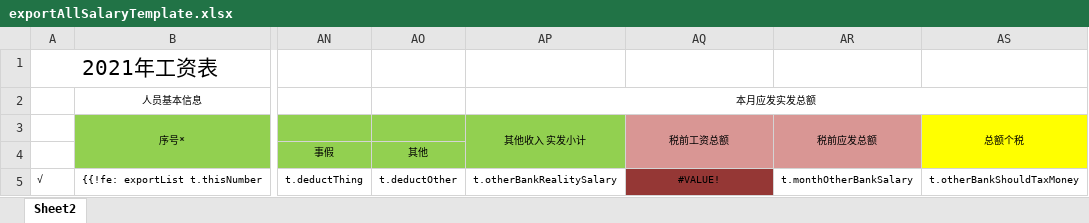
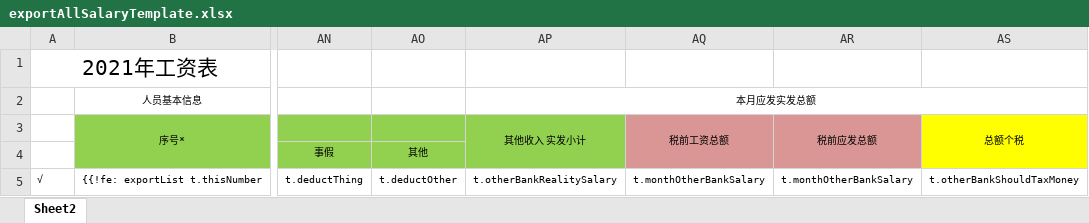
Before and after one commit to selfOfDiscipline/salary, an Excel workbook: src/main/resources/templates/exportAllSalaryTemplate.xlsx, sheet Sheet2, drawn as a sheet; only a part is shown, gaps mark what is left out; values as stored, in another font and other column widths than the file's, no borders; conditional formats not drawn; the diff names each change by its address in the sheet, - before the commit and + after, or states it on an @@ line.

```diff
--- a/src/main/resources/templates/exportAllSalaryTemplate.xlsx (sheet Sheet2)
+++ b/src/main/resources/templates/exportAllSalaryTemplate.xlsx (sheet Sheet2)
-AQ5 (税前工资总额): #VALUE!
+AQ5 (税前工资总额): t.monthOtherBankSalary
-AQ5 fill: #953735
+AQ5 fill: none
```
Also changed, not shown: 6 other files.
